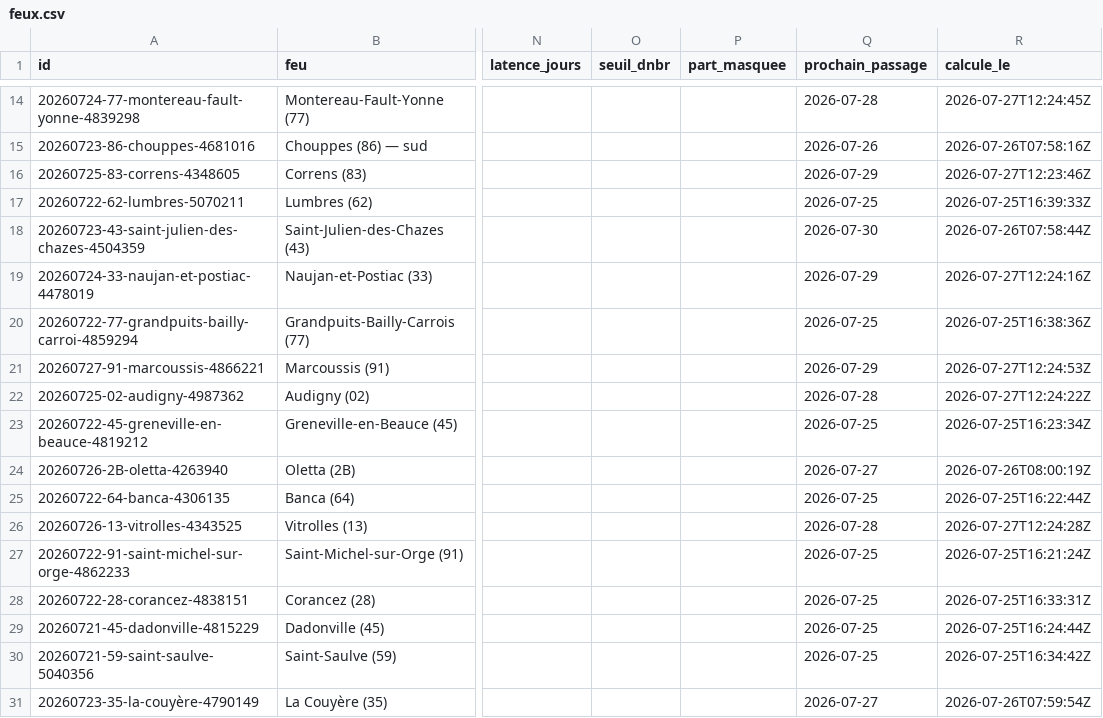
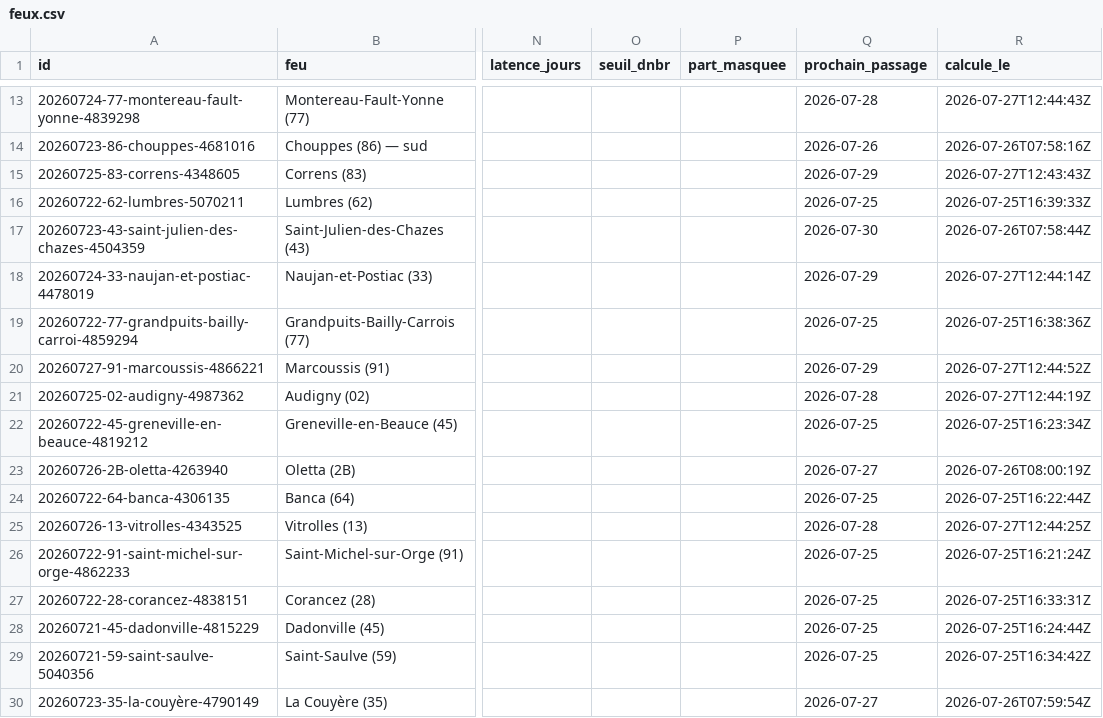
Before and after one commit to r0bp3nguin/brulis, a CSV file: site/data/feux.csv, drawn as a sheet; only a part is shown, gaps mark what is left out; addresses are those after the commit; the diff covers the shown part only; the diff names each change by its address in the sheet, - before the commit and + after, or states it on an @@ line.

```diff
--- a/site/data/feux.csv
+++ b/site/data/feux.csv
-R13 (calcule_le): 2026-07-27T12:24:45Z
+R13 (calcule_le): 2026-07-27T12:44:43Z
-R15 (calcule_le): 2026-07-27T12:23:46Z
+R15 (calcule_le): 2026-07-27T12:43:43Z
-R18 (calcule_le): 2026-07-27T12:24:16Z
+R18 (calcule_le): 2026-07-27T12:44:14Z
-R20 (calcule_le): 2026-07-27T12:24:53Z
+R20 (calcule_le): 2026-07-27T12:44:52Z
-R21 (calcule_le): 2026-07-27T12:24:22Z
+R21 (calcule_le): 2026-07-27T12:44:19Z
-R25 (calcule_le): 2026-07-27T12:24:28Z
+R25 (calcule_le): 2026-07-27T12:44:25Z
```
Also changed, not shown: 1 removed row and 13 edited cells elsewhere in this file, 56 other files.
